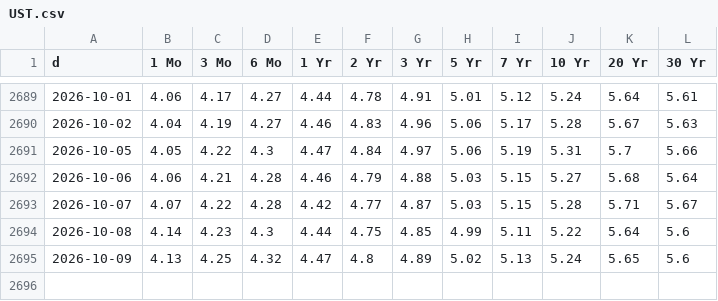
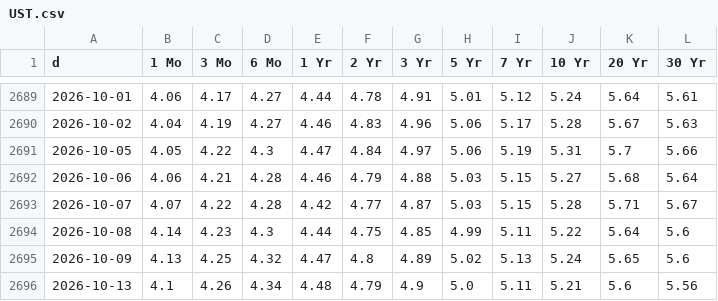
Before and after one commit to North7/morningbell, a CSV file: data/hist/UST.csv, drawn as a sheet; only a part is shown, gaps mark what is left out; the diff names each change by its address in the sheet, - before the commit and + after, or states it on an @@ line.

```diff
--- a/data/hist/UST.csv
+++ b/data/hist/UST.csv
+row 2696: 2026-10-13 | 4.1 | 4.26 | 4.34 | 4.48 | 4.79 | 4.9 | 5.0 | 5.11 | 5.21 | 5.6 | 5.56
```
Also changed, not shown: data/hist/FRED_BAMLH0A0HYM2.csv, 3 other files.
